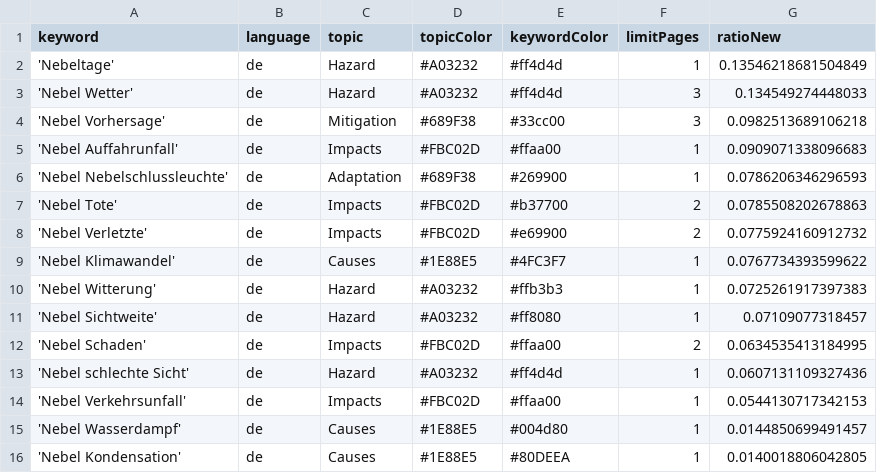
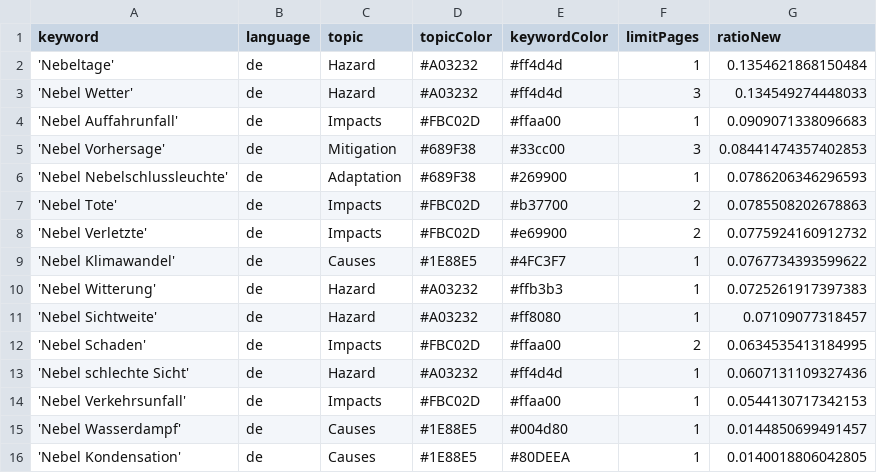
Before and after one commit to Leoniews/fogIsComing, a CSV file: keywords.csv, drawn as a sheet.

Commit message:
Commit from GitHub Actions (harvest:0.0)

```diff
--- a/keywords.csv
+++ b/keywords.csv
@@ -1,6 +1,6 @@
 keyword,language,topic,topicColor,keywordColor,limitPages,ratioNew
-'Nebeltage',de,Hazard,#A03232,#ff4d4d,1,0.13546218681504849
+'Nebeltage',de,Hazard,#A03232,#ff4d4d,1,0.1354621868150484
 'Nebel Wetter',de,Hazard,#A03232,#ff4d4d,3,0.134549274448033
-'Nebel Vorhersage',de,Mitigation,#689F38,#33cc00,3,0.0982513689106218
 'Nebel Auffahrunfall',de,Impacts,#FBC02D,#ffaa00,1,0.0909071338096683
+'Nebel Vorhersage',de,Mitigation,#689F38,#33cc00,3,0.08441474357402853
 'Nebel Nebelschlussleuchte',de,Adaptation,#689F38,#269900,1,0.0786206346296593
```
